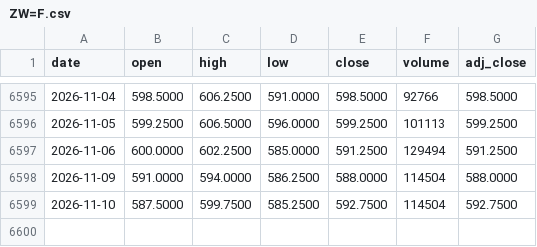
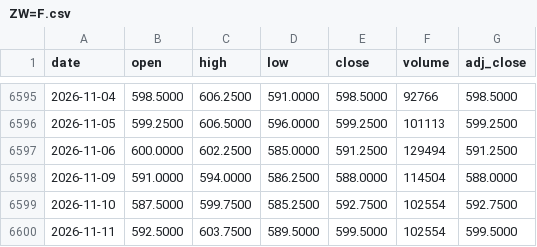
Before and after one commit to juanmichelini/market-notes, a CSV file: data/prices/ZW=F.csv, drawn as a sheet; only a part is shown, gaps mark what is left out.

```diff
--- a/data/prices/ZW=F.csv
+++ b/data/prices/ZW=F.csv
@@ -6598,2 +6598,3 @@ date,open,high,low,close,volume,adj_close
 2026-11-09,591.0000,594.0000,586.2500,588.0000,114504,588.0000
-2026-11-10,587.5000,599.7500,585.2500,592.7500,114504,592.7500
+2026-11-10,587.5000,599.7500,585.2500,592.7500,102554,592.7500
+2026-11-11,592.5000,603.7500,589.5000,599.5000,102554,599.5000
```
Also changed, not shown: data/prices/CL=F.csv, data/prices/KE=F.csv, 10 other files.
